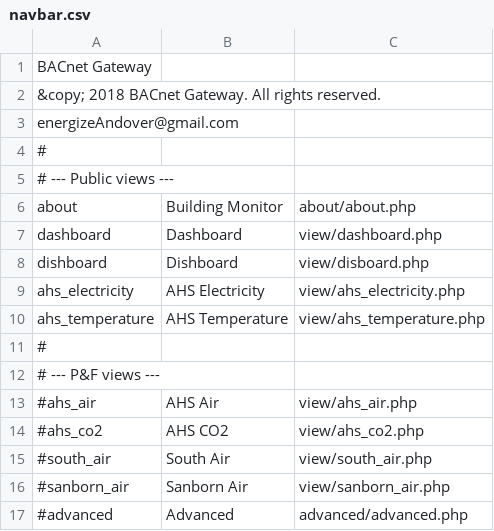
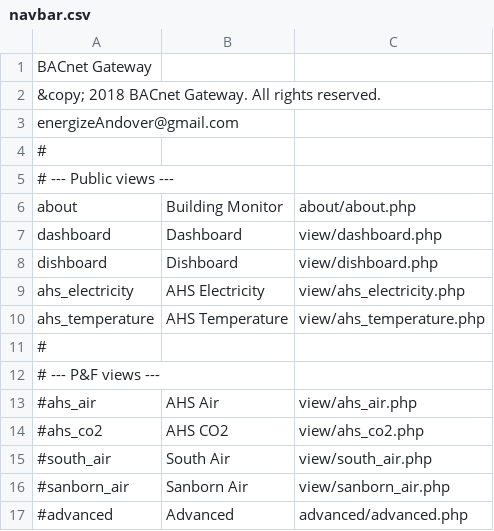
Before and after one commit to navkal/bgt, a CSV file: navbar.csv, drawn as a sheet.

```diff
--- a/navbar.csv
+++ b/navbar.csv
@@ -7,3 +7,3 @@ about,Building Monitor,about/about.php
 dashboard,Dashboard,view/dashboard.php
-dishboard,Dishboard,view/disboard.php
+dishboard,Dishboard,view/dishboard.php
 ahs_electricity,AHS Electricity,view/ahs_electricity.php
```
Also changed, not shown: 1 other file.
